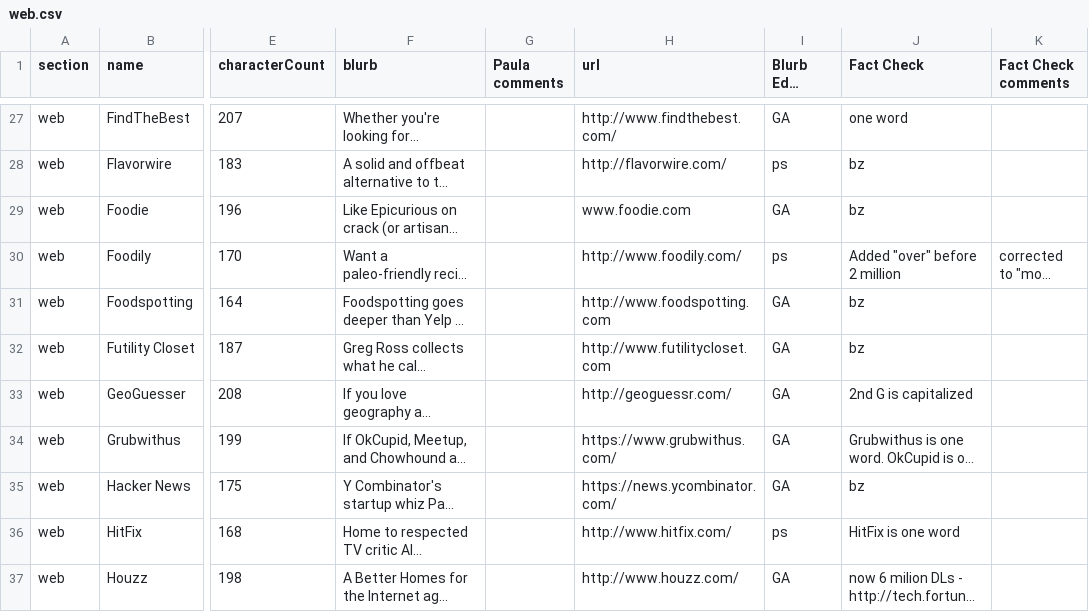
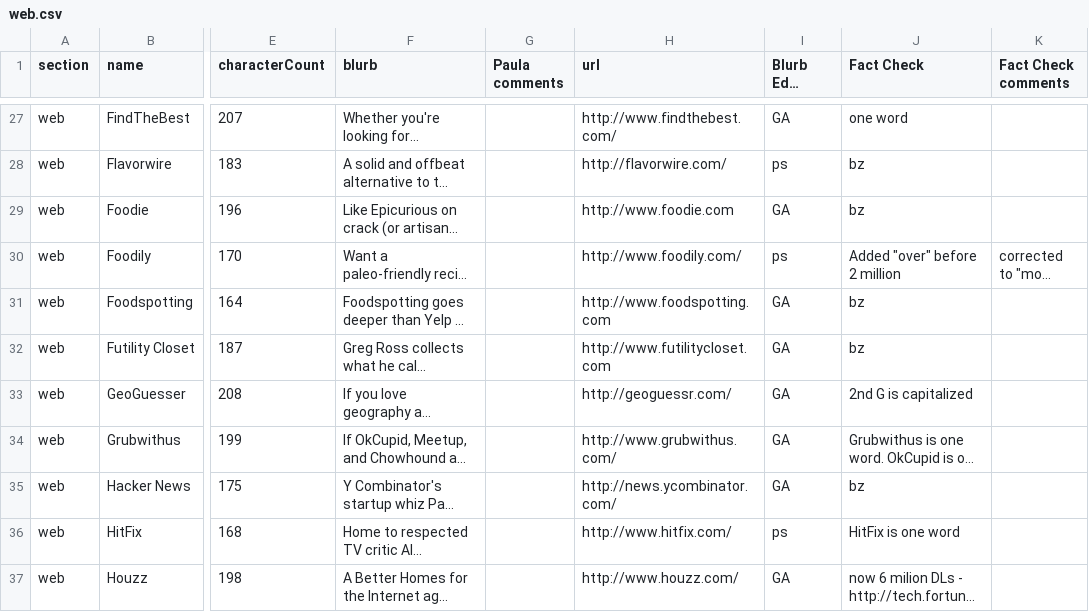
Before and after one commit to lmaharas/beastbestawards, a CSV file: csv/web.csv, drawn as a sheet; only a part is shown, gaps mark what is left out; long unchanged cells end in …; the diff covers the shown part only; the diff names each change by its address in the sheet, - before the commit and + after, or states it on an @@ line.

Commit message:
updated data from gdoc

```diff
--- a/csv/web.csv
+++ b/csv/web.csv
-H29 (url): www.foodie.com
+H29 (url): http://www.foodie.com
-H34 (url): https://www.grubwithus.com/
+H34 (url): http://www.grubwithus.com/
-H35 (url): https://news.ycombinator.com/
+H35 (url): http://news.ycombinator.com/
```
Also changed, not shown: 25 edited cells elsewhere in this file, 1 other file.
